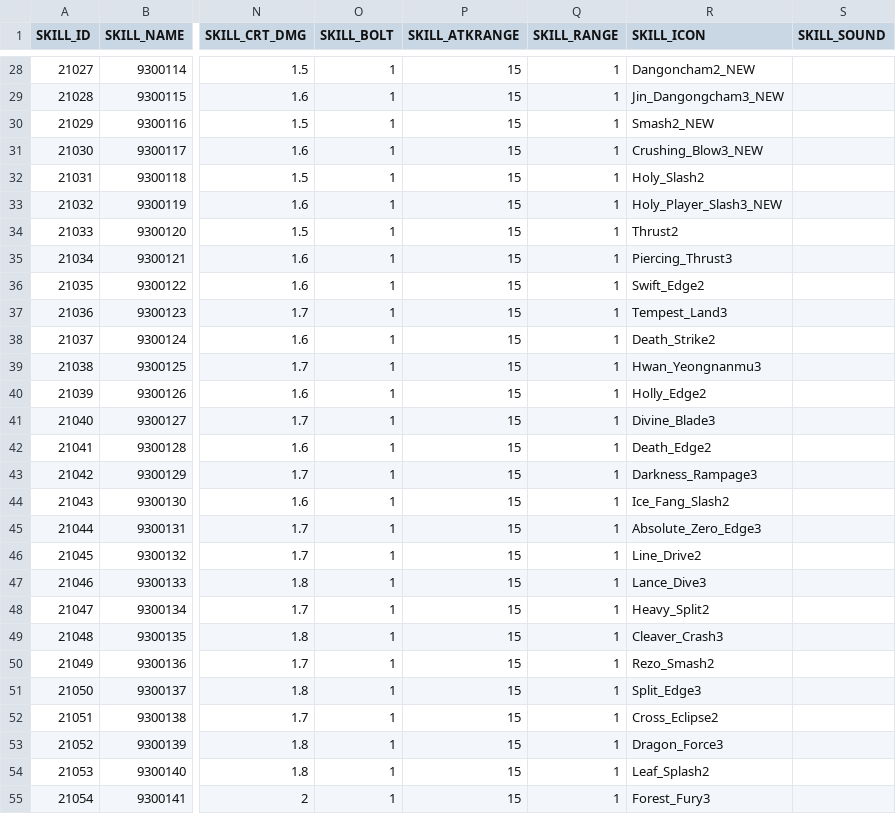
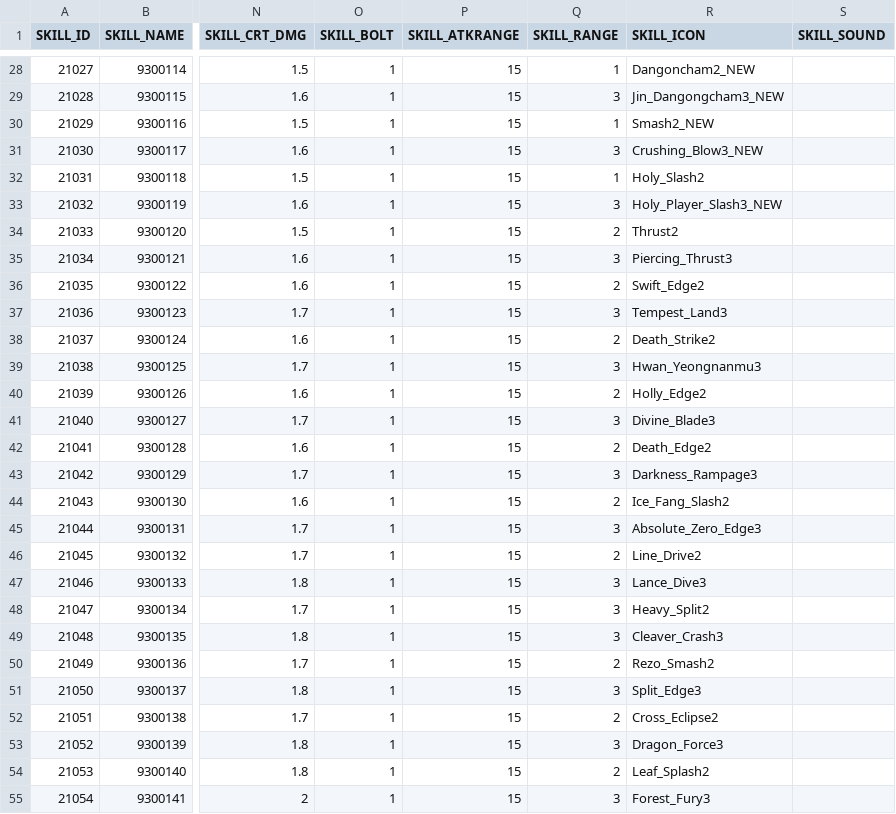
Before and after one commit to hi7524/HireAndHold, a CSV file: Assets/DataTables/SkillTable.csv, drawn as a sheet; only a part is shown, gaps mark what is left out; the diff covers the shown part only; the diff names each change by its address in the sheet, - before the commit and + after, or states it on an @@ line.

Commit message:
add skill effect test editor and fix projectile scale

```diff
--- a/Assets/DataTables/SkillTable.csv
+++ b/Assets/DataTables/SkillTable.csv
-Q29 (SKILL_RANGE): 1
+Q29 (SKILL_RANGE): 3
-Q31 (SKILL_RANGE): 1
+Q31 (SKILL_RANGE): 3
-Q33 (SKILL_RANGE): 1
+Q33 (SKILL_RANGE): 3
-Q34 (SKILL_RANGE): 1
+Q34 (SKILL_RANGE): 2
-Q35 (SKILL_RANGE): 1
+Q35 (SKILL_RANGE): 3
-Q36 (SKILL_RANGE): 1
+Q36 (SKILL_RANGE): 2
-Q37 (SKILL_RANGE): 1
+Q37 (SKILL_RANGE): 3
-Q38 (SKILL_RANGE): 1
+Q38 (SKILL_RANGE): 2
-Q39 (SKILL_RANGE): 1
+Q39 (SKILL_RANGE): 3
-Q40 (SKILL_RANGE): 1
+Q40 (SKILL_RANGE): 2
-Q41 (SKILL_RANGE): 1
+Q41 (SKILL_RANGE): 3
-Q42 (SKILL_RANGE): 1
+Q42 (SKILL_RANGE): 2
-Q43 (SKILL_RANGE): 1
+Q43 (SKILL_RANGE): 3
-Q44 (SKILL_RANGE): 1
+Q44 (SKILL_RANGE): 2
-Q45 (SKILL_RANGE): 1
+Q45 (SKILL_RANGE): 3
-Q46 (SKILL_RANGE): 1
+Q46 (SKILL_RANGE): 2
-Q47:Q49 (SKILL_RANGE): 1
+Q47:Q49 (SKILL_RANGE): 3
-Q50 (SKILL_RANGE): 1
+Q50 (SKILL_RANGE): 2
-Q51 (SKILL_RANGE): 1
+Q51 (SKILL_RANGE): 3
-Q52 (SKILL_RANGE): 1
+Q52 (SKILL_RANGE): 2
-Q53 (SKILL_RANGE): 1
+Q53 (SKILL_RANGE): 3
-Q54 (SKILL_RANGE): 1
+Q54 (SKILL_RANGE): 2
-Q55 (SKILL_RANGE): 1
+Q55 (SKILL_RANGE): 3
```
Also changed, not shown: 19 edited cells elsewhere in this file, 35 other files.
